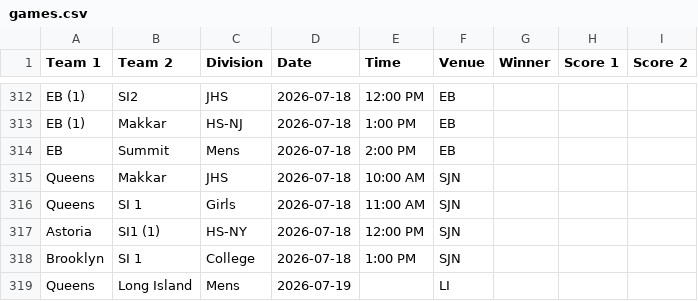
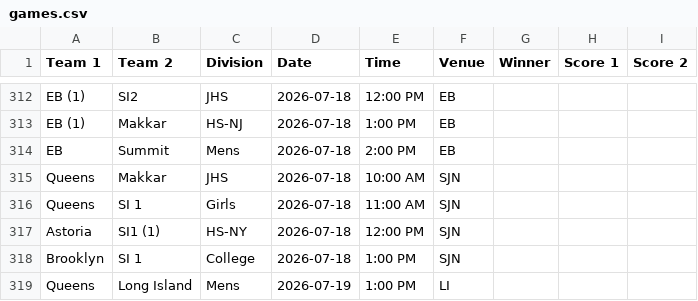
Before and after one commit to nacopticleague/mygamestab, a CSV file: data/games.csv, drawn as a sheet; only a part is shown, gaps mark what is left out.

Commit message:
Update data/games.csv from Google Sheet

```diff
--- a/data/games.csv
+++ b/data/games.csv
@@ -318,2 +318,2 @@ Astoria,SI1 (1),HS-NY,2026-07-18,12:00 PM,SJN,,,
 Brooklyn,SI 1,College,2026-07-18,1:00 PM,SJN,,,
-Queens,Long Island,Mens,2026-07-19,,LI,,,
+Queens,Long Island,Mens,2026-07-19,1:00 PM,LI,,,
```
